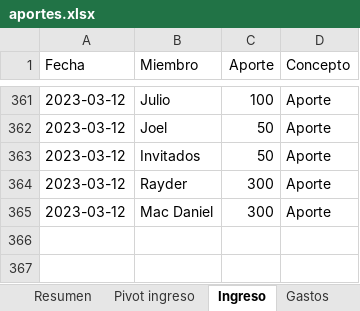
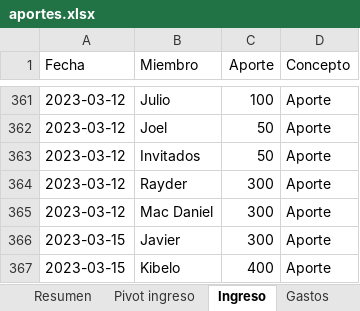
Before and after one commit to Johan-rosa/goat_website, an Excel workbook: data/aportes.xlsx, sheet Ingreso, drawn as a sheet; only a part is shown, gaps mark what is left out; values as stored, in another font and other column widths than the file's, no borders; conditional formats not drawn; the diff names each change by its address in the sheet, - before the commit and + after, or states it on an @@ line.

Commit message:
Pago kivelo y Javier marzo

```diff
--- a/data/aportes.xlsx (sheet Ingreso)
+++ b/data/aportes.xlsx (sheet Ingreso)
+row 366: 2023-03-15 | Javier | 300 | Aporte
+row 367: 2023-03-15 | Kibelo | 400 | Aporte
```
Also changed, not shown: 2 other files.
